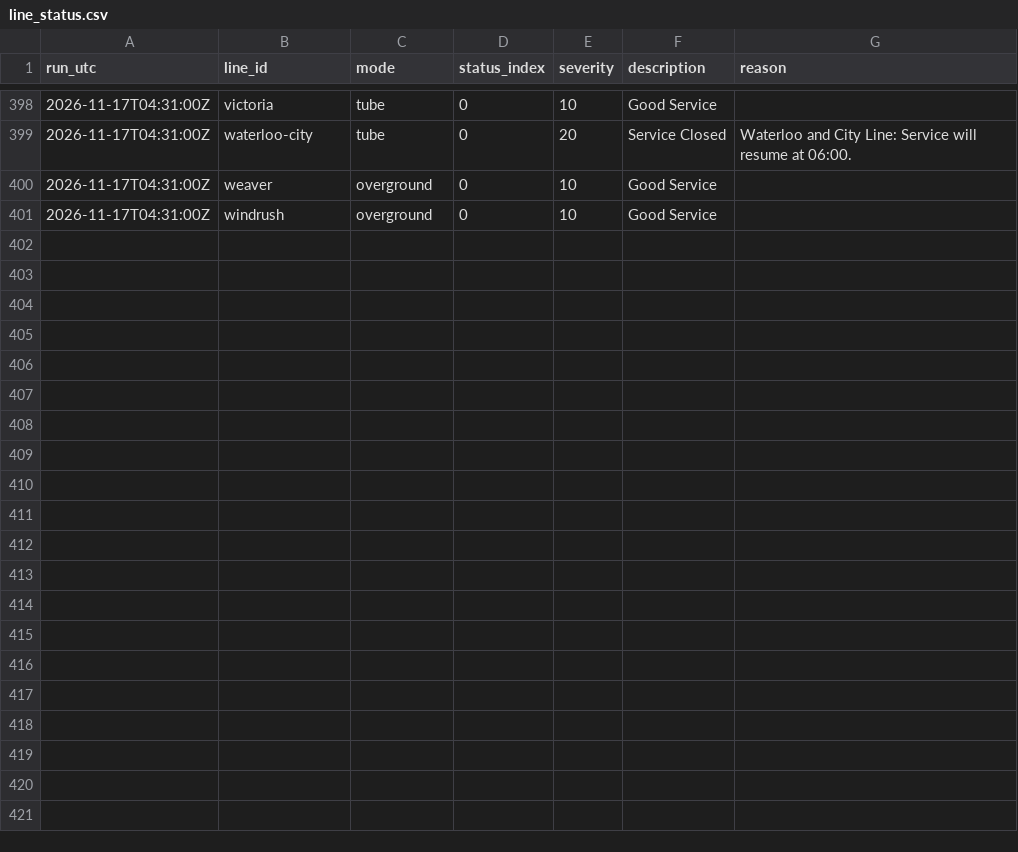
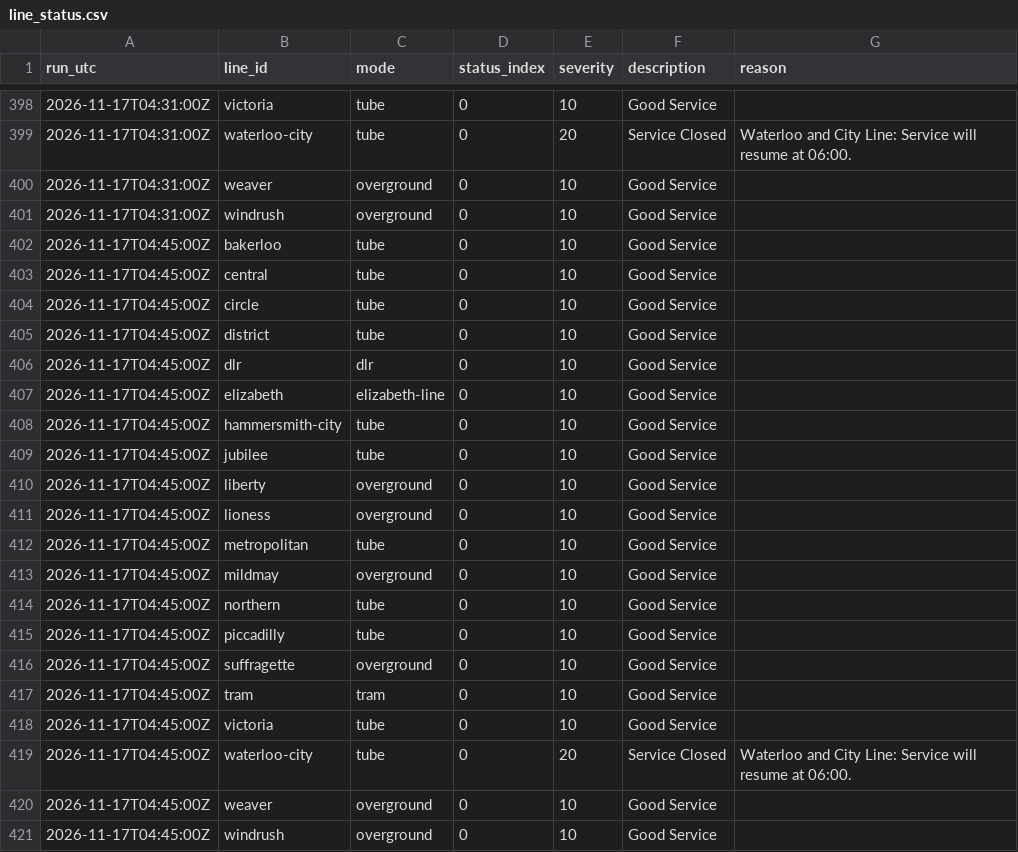
Before and after one commit to IbrahimJahwari/IbrahimJahwari.github.io, a CSV file: raw/2026-11-17/line_status.csv, drawn as a sheet; only a part is shown, gaps mark what is left out.

```diff
--- a/raw/2026-11-17/line_status.csv
+++ b/raw/2026-11-17/line_status.csv
@@ -401 +401,21 @@ run_utc,line_id,mode,status_index,severity,description,reason
 2026-11-17T04:31:00Z,windrush,overground,0,10,Good Service,
+2026-11-17T04:45:00Z,bakerloo,tube,0,10,Good Service,
+2026-11-17T04:45:00Z,central,tube,0,10,Good Service,
+2026-11-17T04:45:00Z,circle,tube,0,10,Good Service,
+2026-11-17T04:45:00Z,district,tube,0,10,Good Service,
+2026-11-17T04:45:00Z,dlr,dlr,0,10,Good Service,
+2026-11-17T04:45:00Z,elizabeth,elizabeth-line,0,10,Good Service,
+2026-11-17T04:45:00Z,hammersmith-city,tube,0,10,Good Service,
+2026-11-17T04:45:00Z,jubilee,tube,0,10,Good Service,
+2026-11-17T04:45:00Z,liberty,overground,0,10,Good Service,
+2026-11-17T04:45:00Z,lioness,overground,0,10,Good Service,
+2026-11-17T04:45:00Z,metropolitan,tube,0,10,Good Service,
+2026-11-17T04:45:00Z,mildmay,overground,0,10,Good Service,
+2026-11-17T04:45:00Z,northern,tube,0,10,Good Service,
+2026-11-17T04:45:00Z,piccadilly,tube,0,10,Good Service,
+2026-11-17T04:45:00Z,suffragette,overground,0,10,Good Service,
+2026-11-17T04:45:00Z,tram,tram,0,10,Good Service,
+2026-11-17T04:45:00Z,victoria,tube,0,10,Good Service,
+2026-11-17T04:45:00Z,waterloo-city,tube,0,20,Service Closed,Waterloo and City Line: Service will resume at 06:00.
+2026-11-17T04:45:00Z,weaver,overground,0,10,Good Service,
+2026-11-17T04:45:00Z,windrush,overground,0,10,Good Service,
```
Also changed, not shown: raw/2026-11-17/collection_log.csv, raw/2026-11-17/lifts.csv, 6 other files.
